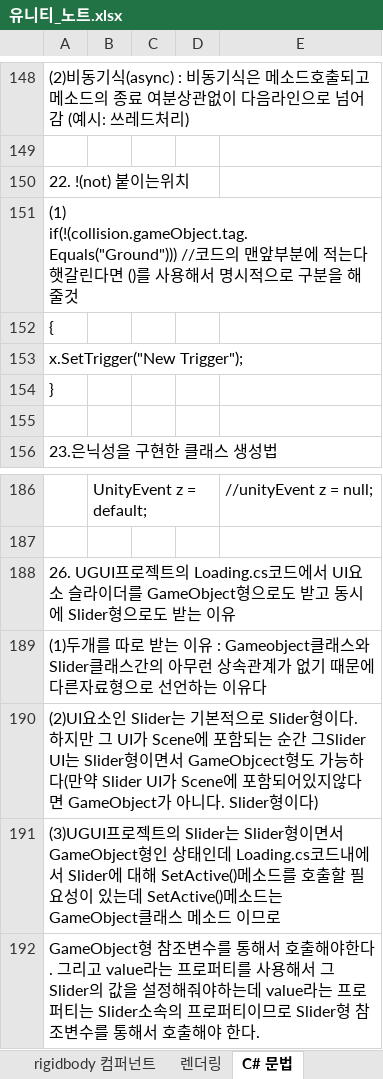
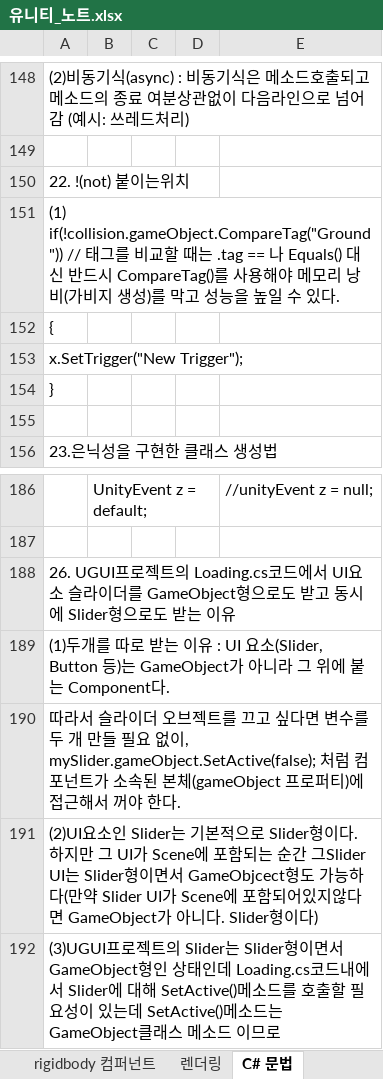
Before and after one commit to goldeu76/unity_note, an Excel workbook: 유니티_노트.xlsx, sheet C# 문법, drawn as a sheet; only a part is shown, gaps mark what is left out; the shorter side is filled out with more unchanged rows; values as stored, in another font and other column widths than the file's, no borders; the diff names each change by its address in the sheet, - before the commit and + after, or states it on an @@ line.

```diff
--- a/유니티_노트.xlsx (sheet C# 문법)
+++ b/유니티_노트.xlsx (sheet C# 문법)
-A151: (1) if(!(collision.gameObject.tag.Equals("Ground"))) //코드의 맨앞부분에 적는다 햇갈린다면 ()를 사용해서 명시적으로 구분을 해줄것
+A151: (1) if(!collision.gameObject.CompareTag("Ground")) // 태그를 비교할 때는 .tag == 나 Equals() 대신 반드시 CompareTag()를 사용해야 메모리 낭비(가비지 생성)를 막고 성능을 높일 수 있다.
-A189: …이유 : Gameobject클래스와 Slider클래스간의 아무런 상속관계가 없기 때문에 다른자료형으로 선언하는 이유다
+A189: …이유 : UI 요소(Slider, Button 등)는 GameObject가 아니라 그 위에 붙는 Component다.
+row 190: 따라서 슬라이더 오브젝트를 끄고 싶다면 변수를 두 개 만들 필요 없이, mySlider.gameObject.SetActive(false); 처럼 컴포넌트가 소속된 본체(gameObject 프로퍼티)에 접근해서 꺼야 한다.
```
Also changed, not shown: sheet 코루틴, sheet rigidbody 컴퍼넌트, sheet 이펙트, sheet 벡터, sheet 유니티 라이브러리, sheet 유니티 editor 사용관련, 5 more sheets, charts or pictures.
